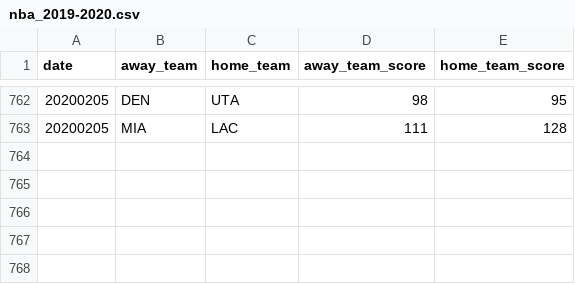
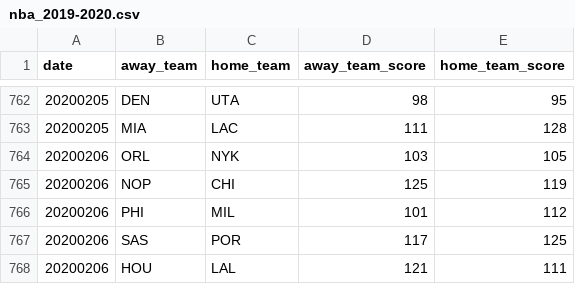
Before and after one commit to shawenyao/Who-is-number-1, a CSV file: data/nba_2019-2020.csv, drawn as a sheet; only a part is shown, gaps mark what is left out; the diff names each change by its address in the sheet, - before the commit and + after, or states it on an @@ line.

Commit message:
Update nba_2019-2020.csv

```diff
--- a/data/nba_2019-2020.csv
+++ b/data/nba_2019-2020.csv
+row 764: 20200206 | ORL | NYK | 103 | 105
+row 765: 20200206 | NOP | CHI | 125 | 119
+row 766: 20200206 | PHI | MIL | 101 | 112
+row 767: 20200206 | SAS | POR | 117 | 125
+row 768: 20200206 | HOU | LAL | 121 | 111
```
